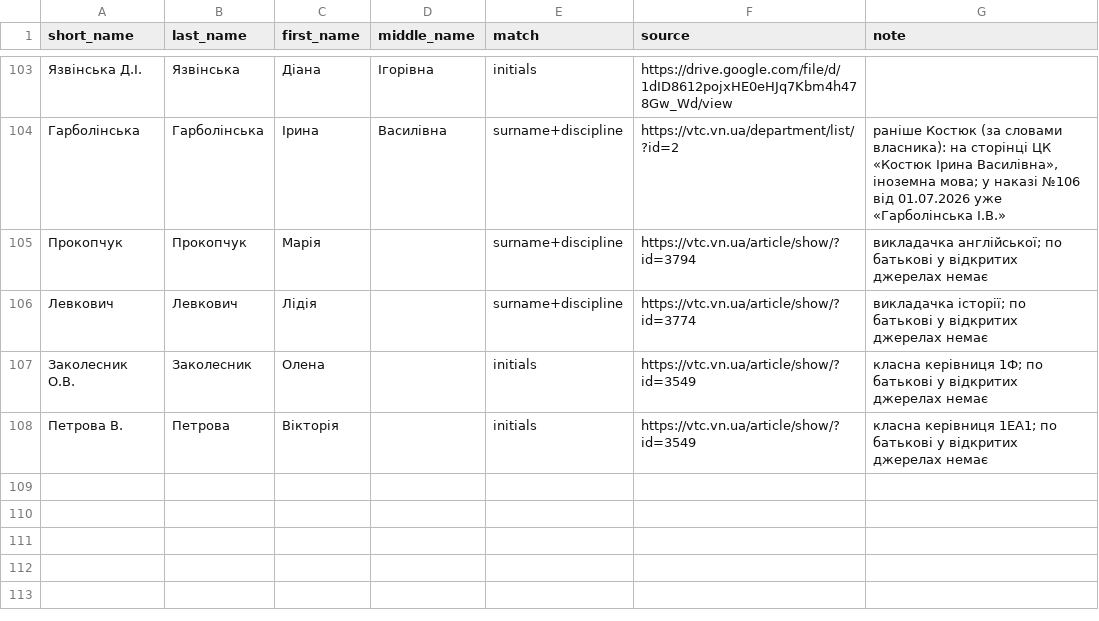
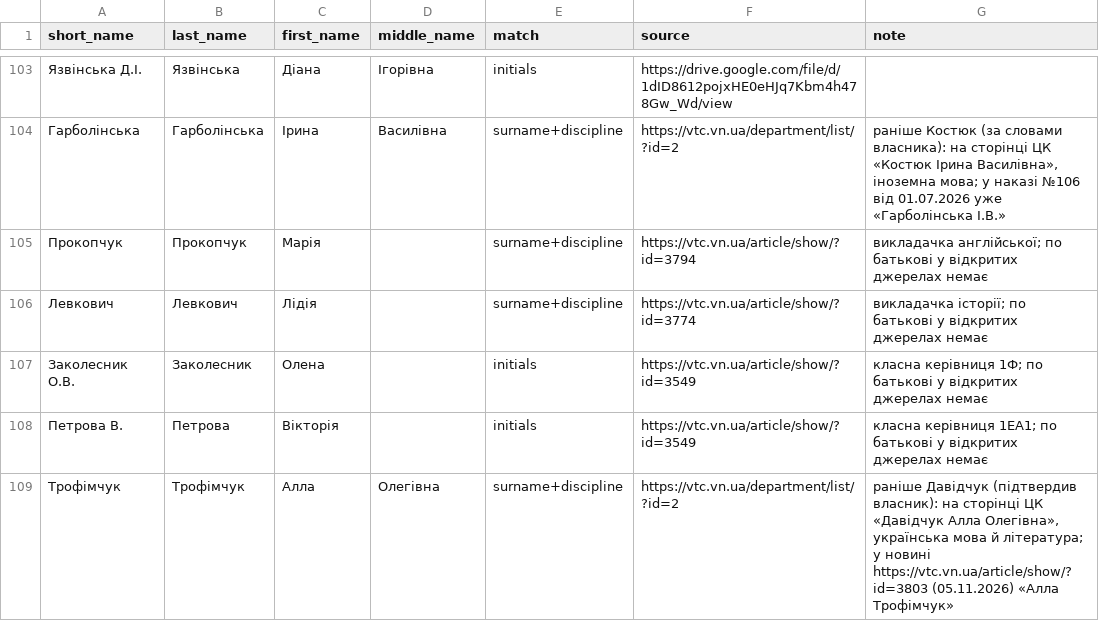
Before and after one commit to dimazak2704/rozklad-vtfk, a CSV file: seed/teacher-names.csv, drawn as a sheet; only a part is shown, gaps mark what is left out; the diff names each change by its address in the sheet, - before the commit and + after, or states it on an @@ line.

Commit message:
seed: full name of Трофімчук (formerly Давідчук)

```diff
--- a/seed/teacher-names.csv
+++ b/seed/teacher-names.csv
+row 109: Трофімчук | Трофімчук | Алла | Олегівна | surname+discipline | https://vtc.vn.ua/department/list/?id=2 | раніше Давідчук (підтвердив власник): на сторінці ЦК «Давідчук Алла Олегівна», українська мова й література; у новині https://vtc.vn.ua/article/show/?id=3803 (05.11.2026) «Алла Трофімчук»
```
